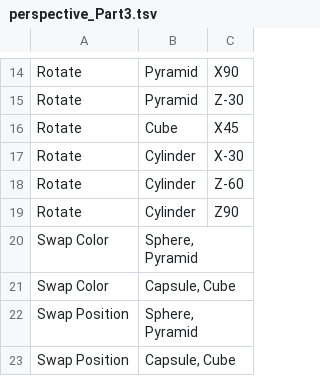
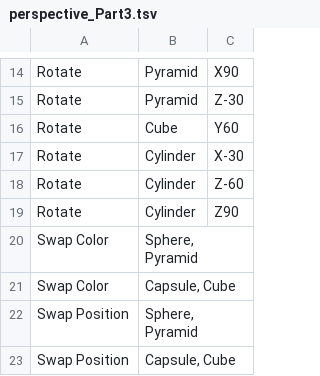
Before and after one commit to ChrastilLab/LandmarksR, a TSV file: perspective_Part3.tsv, drawn as a sheet; only a part is shown, gaps mark what is left out.

```diff
--- a/perspective_Part3.tsv
+++ b/perspective_Part3.tsv
@@ -15,3 +15,3 @@ Rotate	Pyramid	 X90
 Rotate	Pyramid	 Z-30
-Rotate	Cube	 X45
+Rotate	Cube	 Y60
 Rotate	Cylinder	 X-30
```
Also changed, not shown: perspective_Part1.tsv, 14 other files.
